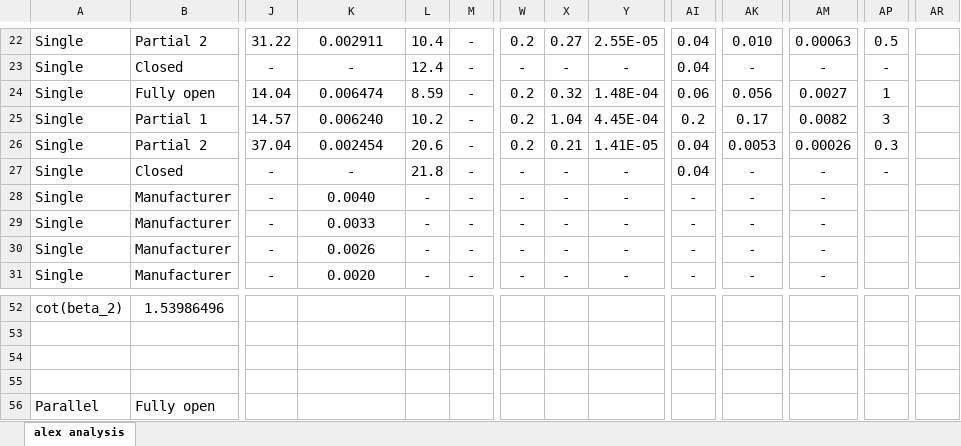
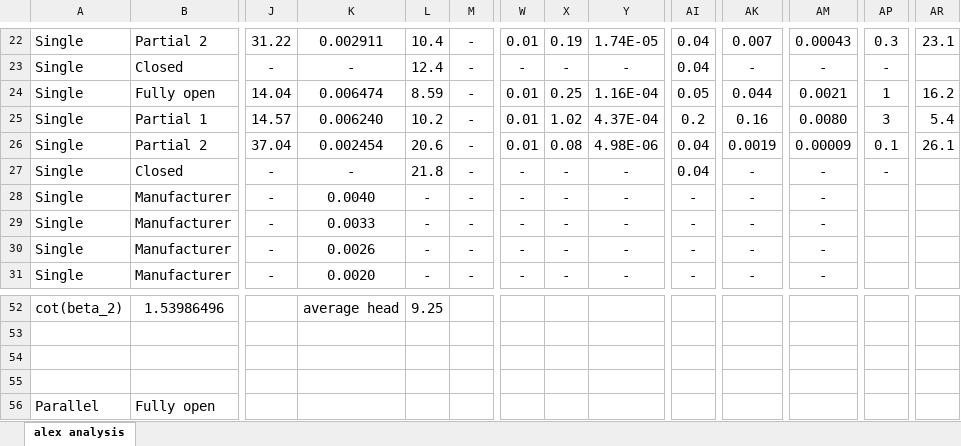
Before and after one commit to notcobi/MEC-E-403, an Excel workbook: Lab 1 - Pumps/data_and_analysis.xlsx, sheet alex analysis, drawn as a sheet; only a part is shown, gaps mark what is left out; values as stored, in another font and other column widths than the file's, no borders; the diff covers the shown part only; the diff names each change by its address in the sheet, - before the commit and + after, or states it on an @@ line.

```diff
--- a/Lab 1 - Pumps/data_and_analysis.xlsx (sheet alex analysis)
+++ b/Lab 1 - Pumps/data_and_analysis.xlsx (sheet alex analysis)
-W22: 0.2
+W22: 0.01
-X22: 0.27
+X22: 0.19
-Y22: 2.55E-05
+Y22: 1.74E-05
-AK22: 0.010
+AK22: 0.007
-AM22: 0.00063
+AM22: 0.00043
-AP22: 0.5
+AP22: 0.3
-AR22: (empty)
+AR22: 23.1
-W24:W26: 0.2
+W24:W26: 0.01
-X24: 0.32
+X24: 0.25
-Y24: 1.48E-04
+Y24: 1.16E-04
-AI24: 0.06
+AI24: 0.05
-AK24: 0.056
+AK24: 0.044
-AM24: 0.0027
+AM24: 0.0021
-AR24: (empty)
+AR24: 16.2
-X25: 1.04
+X25: 1.02
-Y25: 4.45E-04
+Y25: 4.37E-04
-AK25: 0.17
+AK25: 0.16
-AM25: 0.0082
+AM25: 0.0080
-AR25: (empty)
+AR25: 5.4
-X26: 0.21
+X26: 0.08
-Y26: 1.41E-05
+Y26: 4.98E-06
-AK26: 0.0053
+AK26: 0.0019
-AM26: 0.00026
+AM26: 0.00009
-AP26: 0.3
+AP26: 0.1
-AR26: (empty)
+AR26: 26.1
-K52: (empty)
+K52: average head
-L52: (empty)
+L52: 9.25
```
Also changed, not shown: 68 edited cells elsewhere in this sheet, Lab 2 - Bolted Connections/data_and_analysis.xlsx, 15 other files.
